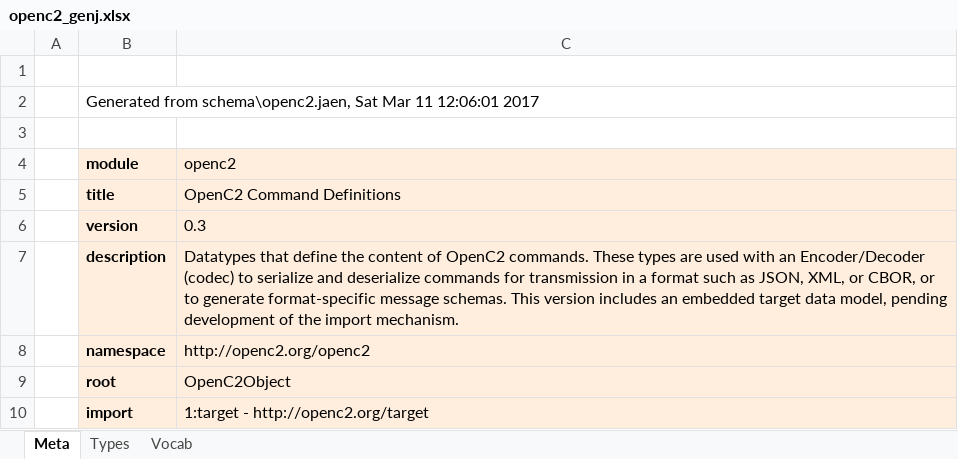
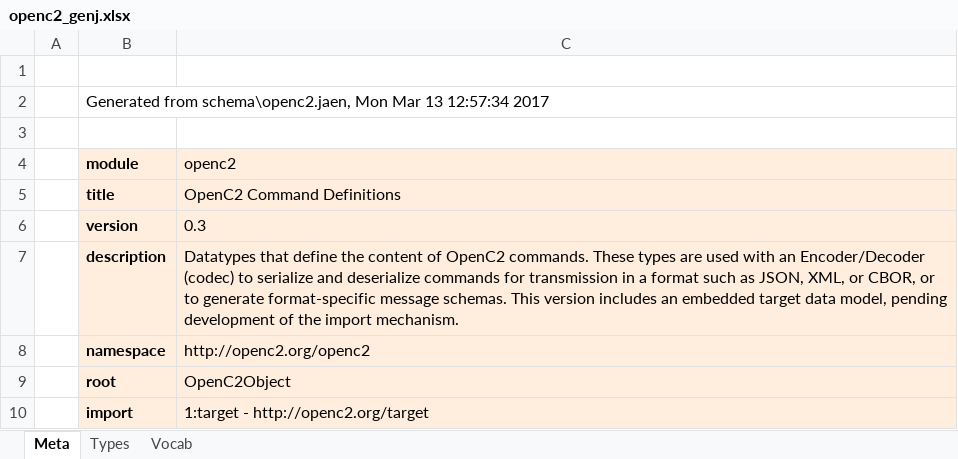
Before and after one commit to OpenC2-org/openc2-davaya, an Excel workbook: pub-jaen/jaen/schema_gen/openc2_genj.xlsx, sheet Meta, drawn as a sheet; values as stored, in another font and other column widths than the file's, no borders; the diff names each change by its address in the sheet, - before the commit and + after, or states it on an @@ line.

```diff
--- a/pub-jaen/jaen/schema_gen/openc2_genj.xlsx (sheet Meta)
+++ b/pub-jaen/jaen/schema_gen/openc2_genj.xlsx (sheet Meta)
-B2 (module): …from schema\openc2.jaen, Sat Mar 11 12:06:01 2017
+B2 (module): …from schema\openc2.jaen, Mon Mar 13 12:57:34 2017
```
Also changed, not shown: sheet Types, sheet Vocab, pub-jaen/jaen/schema_gen/cybox_genj.xlsx, 7 other files.
